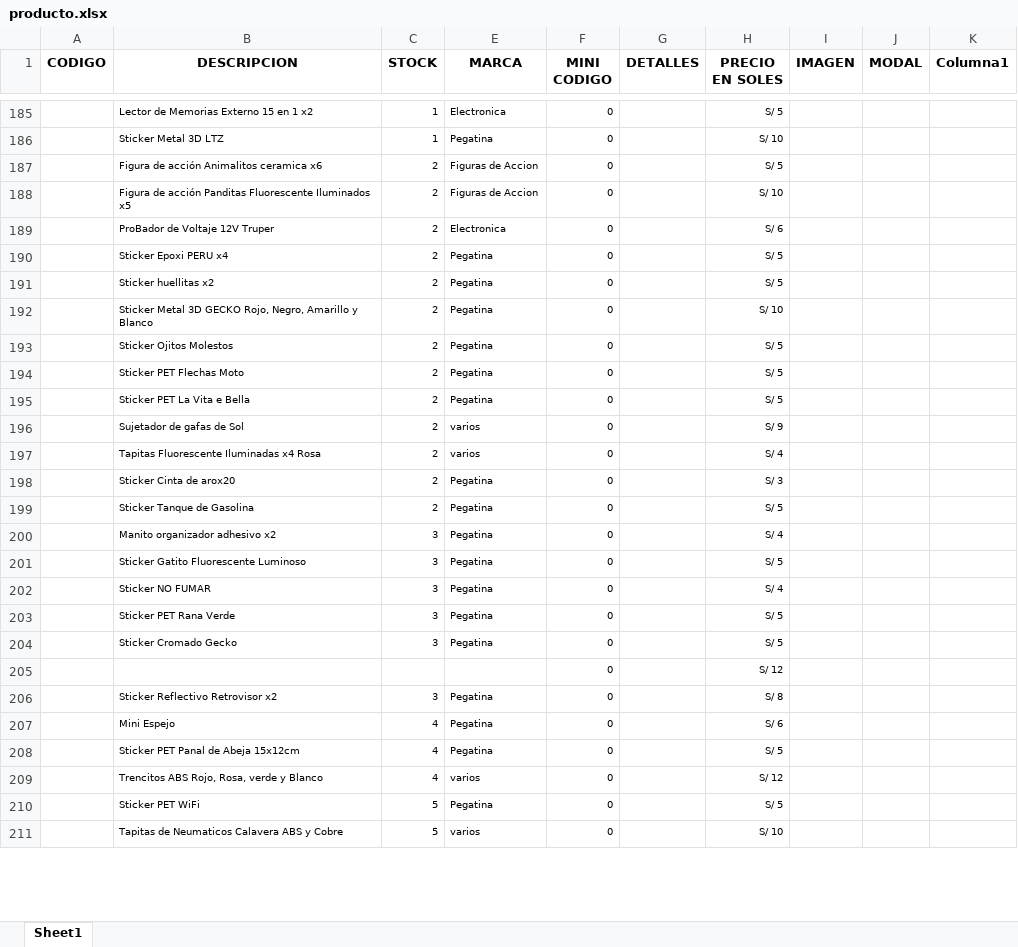
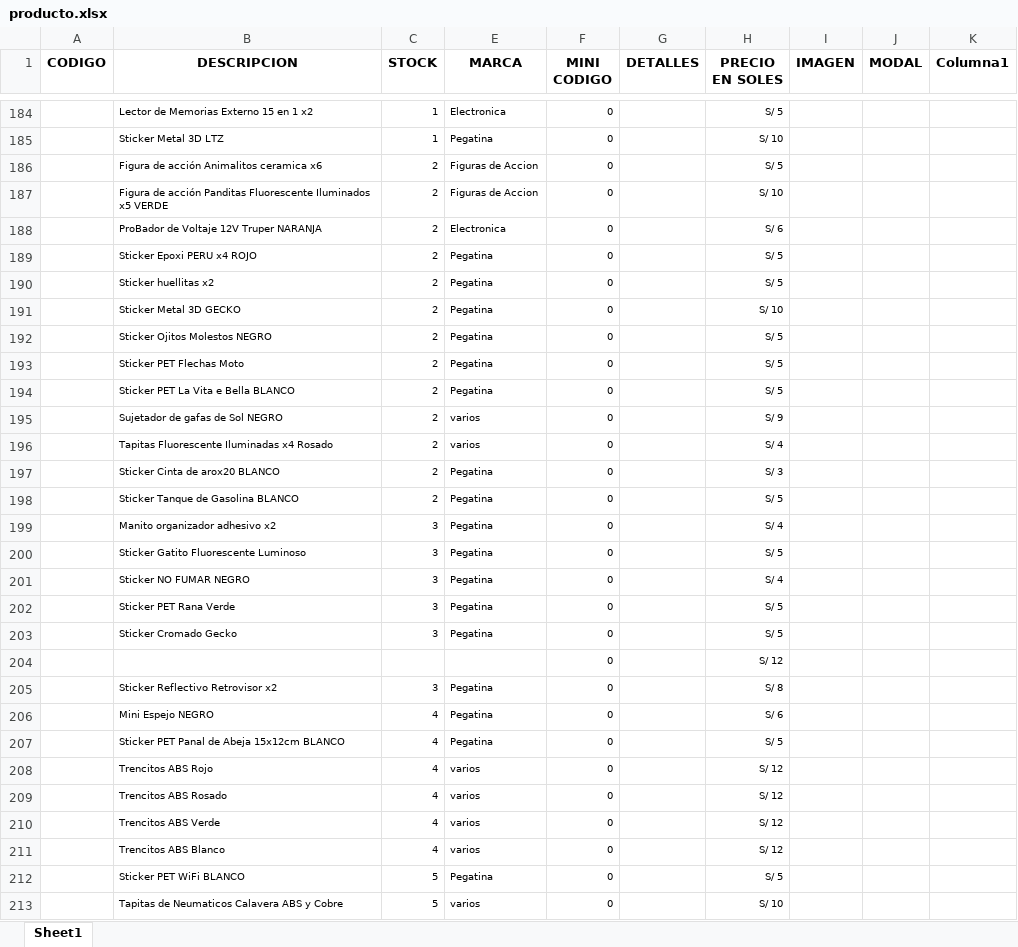
Before and after one commit to scperu/store, an Excel workbook: producto.xlsx, sheet Sheet1, drawn as a sheet; only a part is shown, gaps mark what is left out; values as stored, in another font and other column widths than the file's, no borders; table styles not drawn; addresses are those after the commit; the diff covers the shown part only; the diff names each change by its address in the sheet, - before the commit and + after, or states it on an @@ line.

```diff
--- a/producto.xlsx (sheet Sheet1)
+++ b/producto.xlsx (sheet Sheet1)
-B187 (DESCRIPCION): …Iluminados x5
+B187 (DESCRIPCION): …Iluminados x5 VERDE
-B188 (DESCRIPCION): ProBador de Voltaje 12V Truper
+B188 (DESCRIPCION): ProBador de Voltaje 12V Truper NARANJA
-B189 (DESCRIPCION): Sticker Epoxi PERU x4
+B189 (DESCRIPCION): Sticker Epoxi PERU x4 ROJO
-B191 (DESCRIPCION): Sticker Metal 3D GECKO Rojo, Negro, Amarillo y Blanco
+B191 (DESCRIPCION): Sticker Metal 3D GECKO
-B192 (DESCRIPCION): Sticker Ojitos Molestos
+B192 (DESCRIPCION): Sticker Ojitos Molestos NEGRO
-B194 (DESCRIPCION): Sticker PET La Vita e Bella
+B194 (DESCRIPCION): Sticker PET La Vita e Bella BLANCO
-B195 (DESCRIPCION): Sujetador de gafas de Sol
+B195 (DESCRIPCION): Sujetador de gafas de Sol NEGRO
-B196 (DESCRIPCION): Tapitas Fluorescente Iluminadas x4 Rosa
+B196 (DESCRIPCION): Tapitas Fluorescente Iluminadas x4 Rosado
-B197 (DESCRIPCION): Sticker Cinta de arox20
+B197 (DESCRIPCION): Sticker Cinta de arox20 BLANCO
-B198 (DESCRIPCION): Sticker Tanque de Gasolina
+B198 (DESCRIPCION): Sticker Tanque de Gasolina BLANCO
-B201 (DESCRIPCION): Sticker NO FUMAR
+B201 (DESCRIPCION): Sticker NO FUMAR NEGRO
-B206 (DESCRIPCION): Mini Espejo
+B206 (DESCRIPCION): Mini Espejo NEGRO
-B207 (DESCRIPCION): Sticker PET Panal de Abeja 15x12cm
+B207 (DESCRIPCION): Sticker PET Panal de Abeja 15x12cm BLANCO
+row 208:  | Trencitos ABS Rojo | 4 | varios | 0 |  | S/ 12
-B209 (DESCRIPCION): Trencitos ABS Rojo, Rosa, verde y Blanco
+B209 (DESCRIPCION): Trencitos ABS Rosado
+row 210:  | Trencitos ABS Verde | 4 | varios | 0 |  | S/ 12
+row 211:  | Trencitos ABS Blanco | 4 | varios | 0 |  | S/ 12
-B212 (DESCRIPCION): Sticker PET WiFi
+B212 (DESCRIPCION): Sticker PET WiFi BLANCO
```
Also changed, not shown: 1 removed row and 24 edited cells elsewhere in this sheet.
